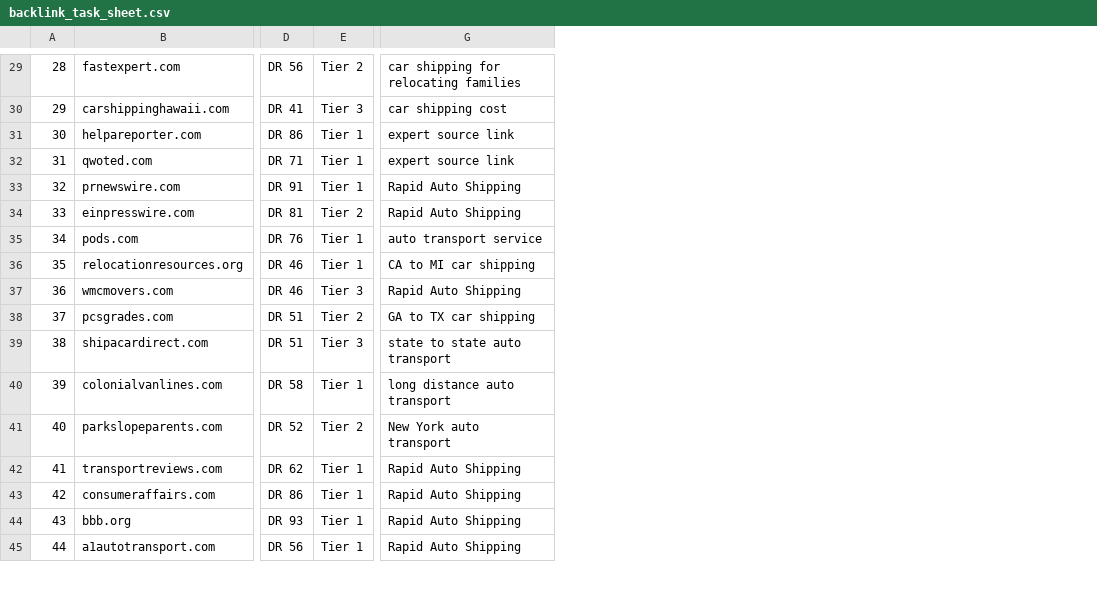
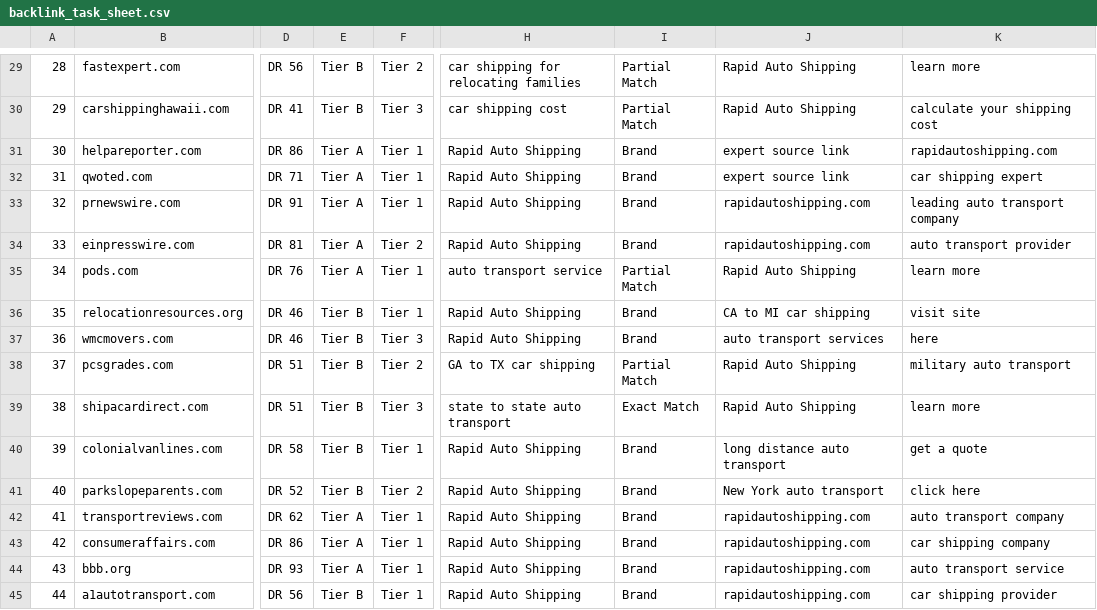
Before and after one commit to amankeshari5937/Backinlins_Rapid, a CSV file: backlink_task_sheet.csv, drawn as a sheet; only a part is shown, gaps mark what is left out; addresses are those after the commit; the diff covers the shown part only; the diff names each change by its address in the sheet, - before the commit and + after, or states it on an @@ line.

```diff
--- a/backlink_task_sheet.csv
+++ b/backlink_task_sheet.csv
+column E, rows 29-45: Tier B | Tier B | Tier A | Tier A | Tier A | Tier A | Tier A | Tier B | Tier B | Tier B | Tier B | Tier B | Tier B | Tier A | Tier A | Tier A | Tier B
+column I, rows 29-45: Partial Match | Partial Match | Brand | Brand | Brand | Brand | Partial Match | Brand | Brand | Partial Match | Exact Match | Brand | Brand | Brand | Brand | Brand | Brand
+column J, rows 29-45: Rapid Auto Shipping | Rapid Auto Shipping | expert source link | expert source link | rapidautoshipping.com | rapidautoshipping.com | Rapid Auto Shipping | CA to MI car shipping | auto transport services | Rapid Auto Shipping | Rapid Auto Shipping | long distance auto transport | New York auto transport | rapidautoshipping.com | rapidautoshipping.com | rapidautoshipping.com | rapidautoshipping.com
+column K, rows 29-45: learn more | calculate your shipping cost | rapidautoshipping.com | car shipping expert | leading auto transport company | auto transport provider | learn more | visit site | here | military auto transport | learn more | get a quote | click here | auto transport company | car shipping company | auto transport service | car shipping provider
-H31:H32: expert source link
+H31:H32: Rapid Auto Shipping
-H36: CA to MI car shipping
+H36: Rapid Auto Shipping
-H40: long distance auto transport
+H40: Rapid Auto Shipping
-H41: New York auto transport
+H41: Rapid Auto Shipping
```
Also changed, not shown: 11 edited cells elsewhere in this file, backlink_opportunity_pages.csv, backlink_prospects.csv, 1 other file.
